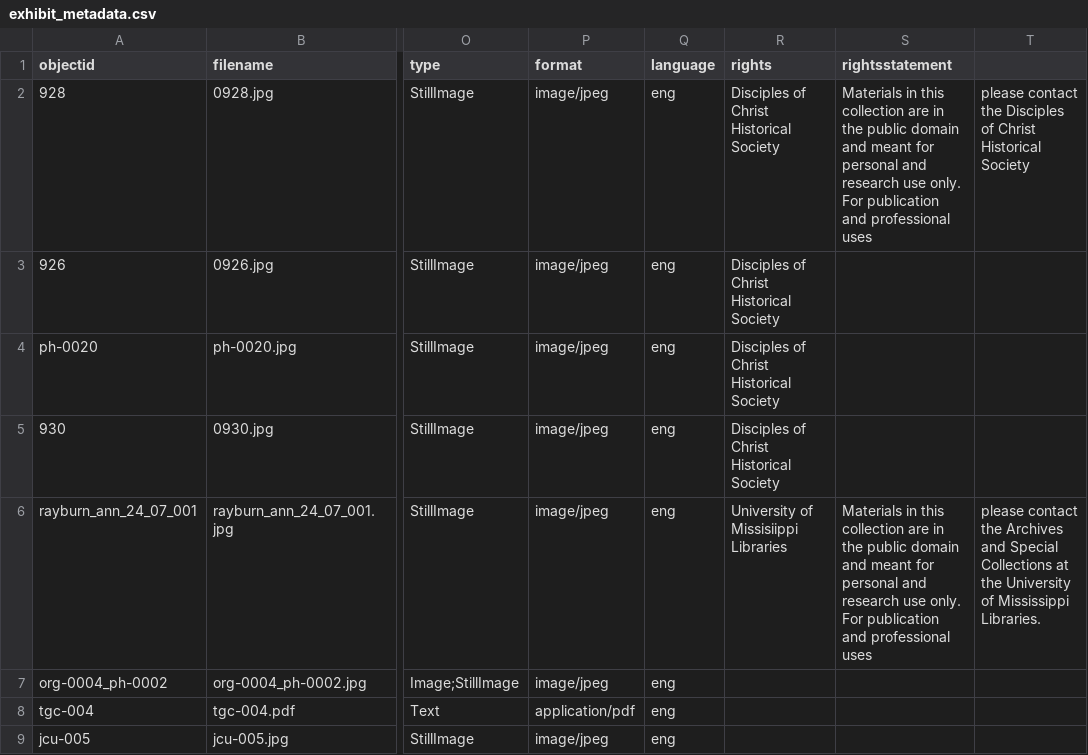
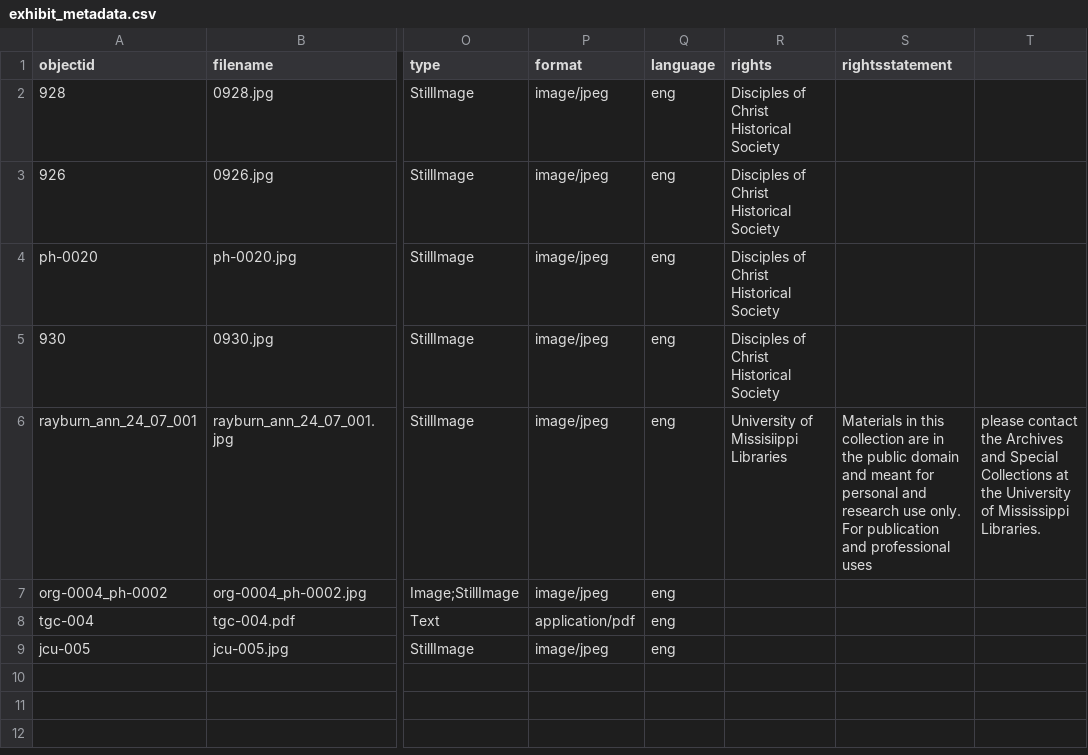
Before and after one commit to emazanderson/SCI-Photograph-Collection, a CSV file: _data/exhibit_metadata.csv, drawn as a sheet; only a part is shown, gaps mark what is left out; the diff names each change by its address in the sheet, - before the commit and + after, or states it on an @@ line.

Commit message:
Update exhibit_metadata.csv

```diff
--- a/_data/exhibit_metadata.csv
+++ b/_data/exhibit_metadata.csv
-S2 (rightsstatement): Materials in this collection are in the public domain and meant for personal and research use only. For publication and professional uses
+S2 (rightsstatement): (empty)
-T2: please contact the Disciples of Christ Historical Society
+T2: (empty)
```
